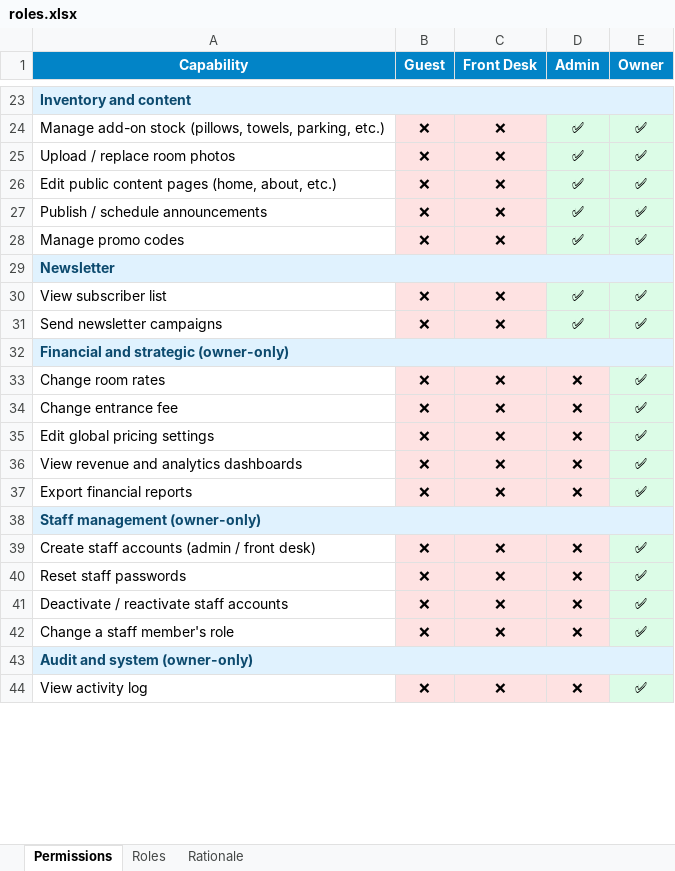
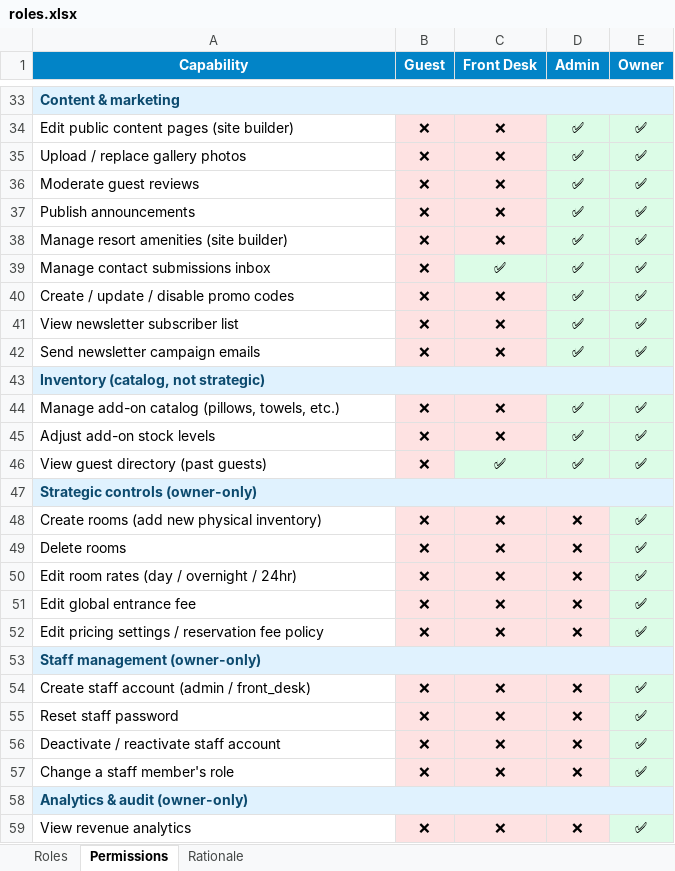
Before and after one commit to rawarcode/AplayAccess, an Excel workbook: docs/roles.xlsx, sheet Permissions, drawn as a sheet; only a part is shown, gaps mark what is left out; values as stored, in another font and other column widths than the file's, no borders; removed rows and columns are numbered as before the commit, all else as after; the diff covers the shown part only; the diff names each change by its address in the sheet, - before the commit and + after, or states it on an @@ line.

```diff
--- a/docs/roles.xlsx (sheet Permissions)
+++ b/docs/roles.xlsx (sheet Permissions)
@@ sheet tab order changed: Roles | Permissions | Rationale @@
-A33 (Capability): Inventory and content
+A33 (Capability): Content & marketing
-A34 (Capability): Manage add-on stock (pillows, towels, parking, etc.)
+A34 (Capability): Edit public content pages (site builder)
-A35 (Capability): Upload / replace room photos
+A35 (Capability): Upload / replace gallery photos
-A36 (Capability): Edit public content pages (home, about, etc.)
+A36 (Capability): Moderate guest reviews
-A37 (Capability): Publish / schedule announcements
+A37 (Capability): Publish announcements
+row 38: Manage resort amenities (site builder) | ❌ | ❌ | ✅ | ✅
+row 39: Manage contact submissions inbox | ❌ | ✅ | ✅ | ✅
-A40 (Capability): Manage promo codes
+A40 (Capability): Create / update / disable promo codes
-row 29: Newsletter
-A41 (Capability): View subscriber list
+A41 (Capability): View newsletter subscriber list
-A42 (Capability): Send newsletter campaigns
+A42 (Capability): Send newsletter campaign emails
-A43 (Capability): Financial and strategic (owner-only)
+A43 (Capability): Inventory (catalog, not strategic)
+row 44: Manage add-on catalog (pillows, towels, etc.) | ❌ | ❌ | ✅ | ✅
+row 45: Adjust add-on stock levels | ❌ | ❌ | ✅ | ✅
+row 46: View guest directory (past guests) | ❌ | ✅ | ✅ | ✅
+row 47: Strategic controls (owner-only)
-A48 (Capability): Change room rates
+A48 (Capability): Create rooms (add new physical inventory)
-A49 (Capability): Change entrance fee
+A49 (Capability): Delete rooms
-A50 (Capability): Edit global pricing settings
+A50 (Capability): Edit room rates (day / overnight / 24hr)
-A51 (Capability): View revenue and analytics dashboards
+A51 (Capability): Edit global entrance fee
-A52 (Capability): Export financial reports
+A52 (Capability): Edit pricing settings / reservation fee policy
-A54 (Capability): Create staff accounts (admin / front desk)
+A54 (Capability): Create staff account (admin / front_desk)
-A55 (Capability): Reset staff passwords
+A55 (Capability): Reset staff password
-A56 (Capability): Deactivate / reactivate staff accounts
+A56 (Capability): Deactivate / reactivate staff account
-A58 (Capability): Audit and system (owner-only)
+A58 (Capability): Analytics & audit (owner-only)
-A59 (Capability): View activity log
+A59 (Capability): View revenue analytics
```
Also changed, not shown: 19 added rows, 17 edited cells and cell formats elsewhere in this sheet, sheet Rationale, sheet Roles.
